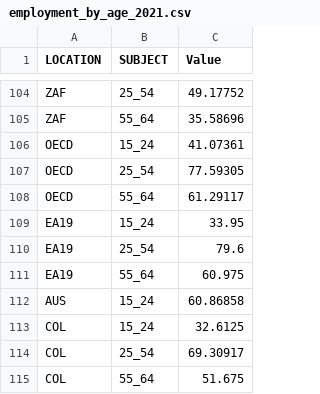
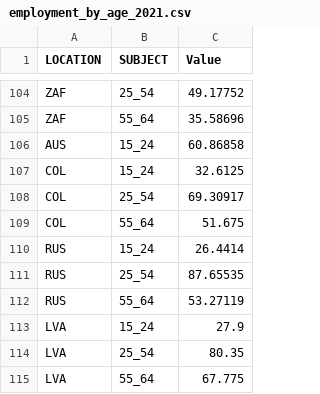
Before and after one commit to RanKKI/fit3179, a CSV file: asgn2/data/employment_by_age_2021.csv, drawn as a sheet; only a part is shown, gaps mark what is left out; the shorter side is filled out with more unchanged rows.

```diff
--- a/asgn2/data/employment_by_age_2021.csv
+++ b/asgn2/data/employment_by_age_2021.csv
@@ -105,8 +105,2 @@ ZAF,25_54,49.17752
 ZAF,55_64,35.58696
-OECD,15_24,41.07361
-OECD,25_54,77.59305
-OECD,55_64,61.29117
-EA19,15_24,33.95
-EA19,25_54,79.6
-EA19,55_64,60.975
 AUS,15_24,60.86858
```
Also changed, not shown: 12 other files.
